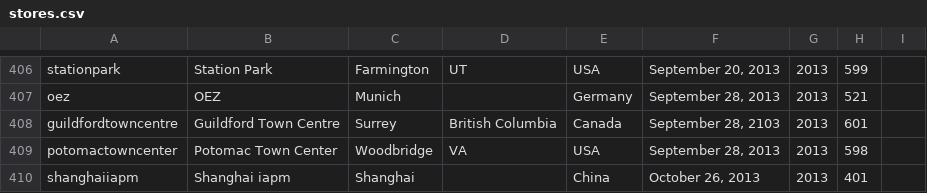
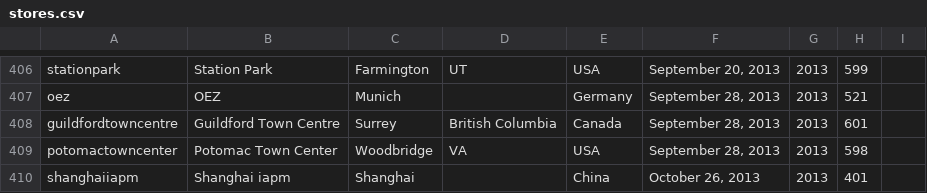
Before and after one commit to thomaspark/applestorefronts, a CSV file: stores.csv, drawn as a sheet; only a part is shown, gaps mark what is left out.

Commit message:
fix year on guildfordtowncentre

```diff
--- a/stores.csv
+++ b/stores.csv
@@ -407,3 +407,3 @@ stationpark,Station Park,Farmington,UT,USA,"September 20, 2013",2013,599,
 oez,OEZ,Munich,,Germany,"September 28, 2013",2013,521,
-guildfordtowncentre,Guildford Town Centre,Surrey,British Columbia,Canada,"September 28, 2103",2013,601,
+guildfordtowncentre,Guildford Town Centre,Surrey,British Columbia,Canada,"September 28, 2013",2013,601,
 potomactowncenter,Potomac Town Center,Woodbridge,VA,USA,"September 28, 2013",2013,598,
```
